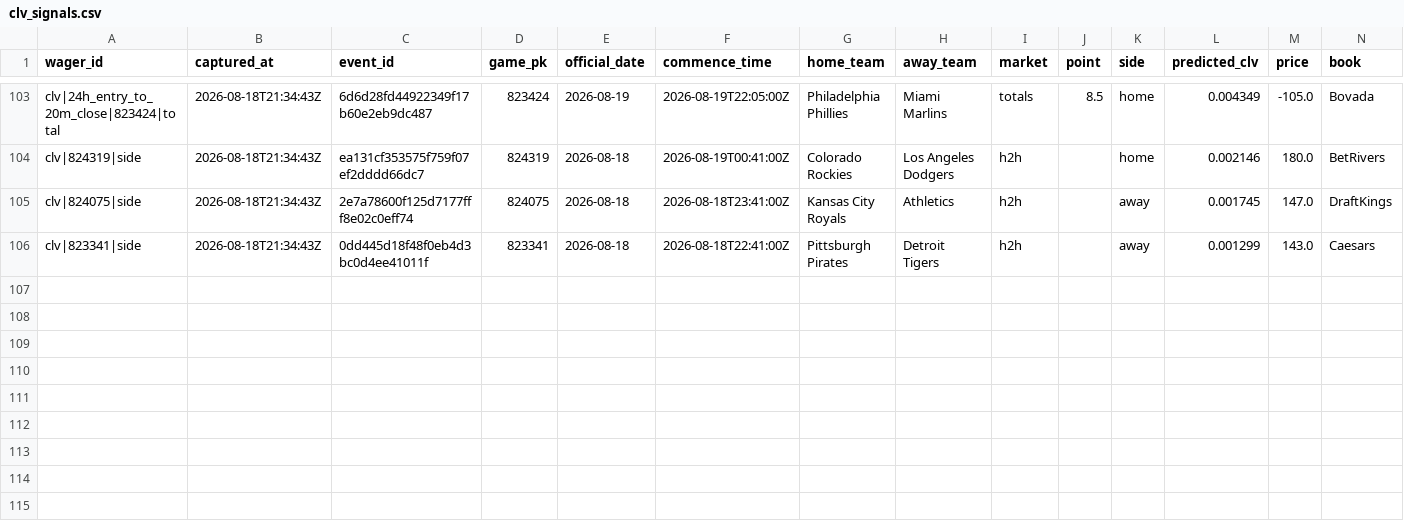
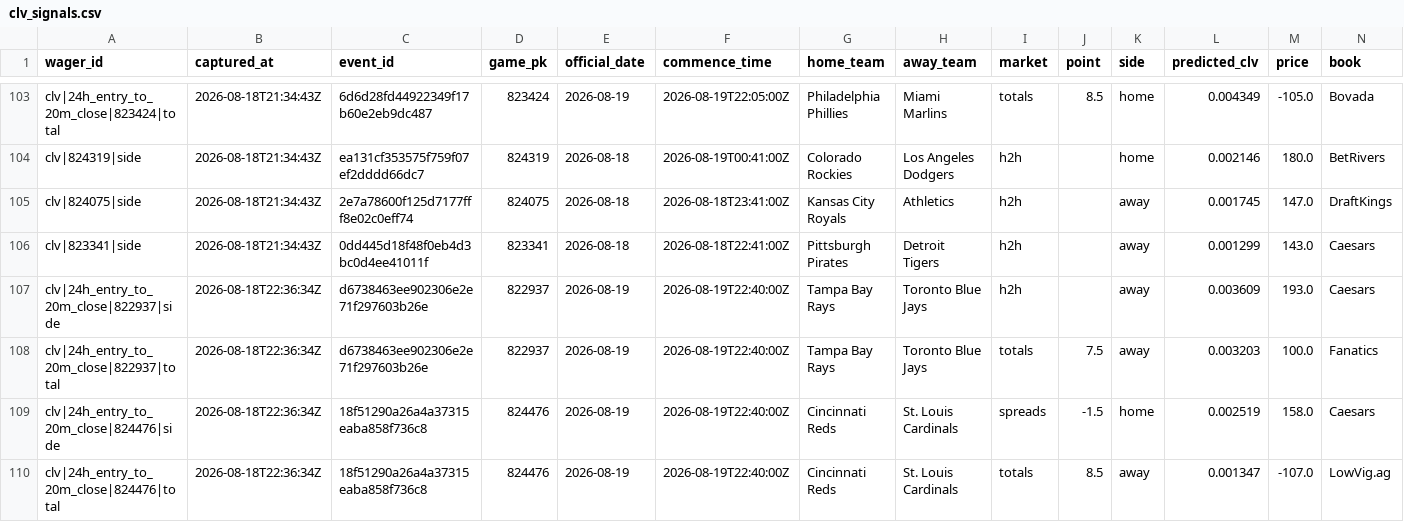
Before and after one commit to joshuakingsland/claude-diamond, a CSV file: data/clv_signals.csv, drawn as a sheet; only a part is shown, gaps mark what is left out; rows hold the shown columns only; the diff names each change by its address in the sheet, - before the commit and + after, or states it on an @@ line.

```diff
--- a/data/clv_signals.csv
+++ b/data/clv_signals.csv
+row 107: clv|24h_entry_to_20m_close|822937|side | 2026-08-18T22:36:34Z | d6738463ee902306e2e71f297603b26e | 822937 | 2026-08-19 | 2026-08-19T22:40:00Z | Tampa Bay Rays | Toronto Blue Jays | h2h |  | away | 0.003609 | 193.0 | Caesars
+row 108: clv|24h_entry_to_20m_close|822937|total | 2026-08-18T22:36:34Z | d6738463ee902306e2e71f297603b26e | 822937 | 2026-08-19 | 2026-08-19T22:40:00Z | Tampa Bay Rays | Toronto Blue Jays | totals | 7.5 | away | 0.003203 | 100.0 | Fanatics
+row 109: clv|24h_entry_to_20m_close|824476|side | 2026-08-18T22:36:34Z | 18f51290a26a4a37315eaba858f736c8 | 824476 | 2026-08-19 | 2026-08-19T22:40:00Z | Cincinnati Reds | St. Louis Cardinals | spreads | -1.5 | home | 0.002519 | 158.0 | Caesars
+row 110: clv|24h_entry_to_20m_close|824476|total | 2026-08-18T22:36:34Z | 18f51290a26a4a37315eaba858f736c8 | 824476 | 2026-08-19 | 2026-08-19T22:40:00Z | Cincinnati Reds | St. Louis Cardinals | totals | 8.5 | away | 0.001347 | -107.0 | LowVig.ag
```
Also changed, not shown: data/credit_log.csv, data/lines_upcoming.csv, 7 other files.
